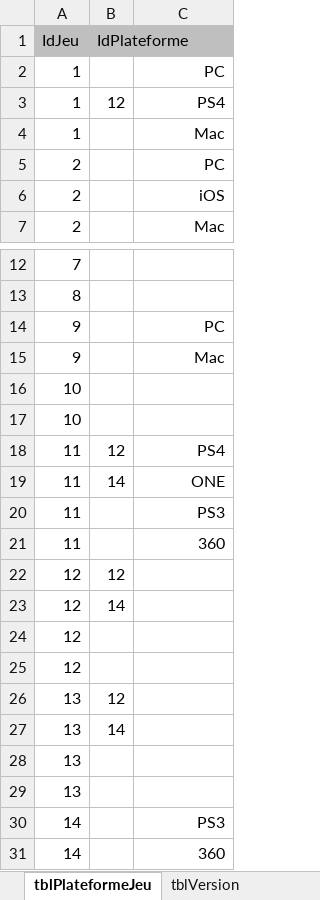
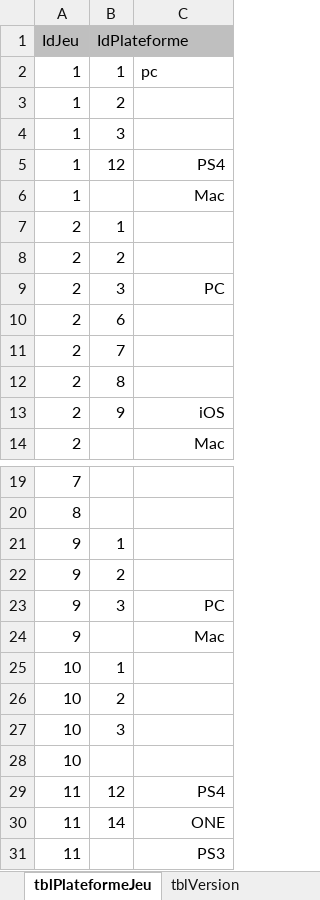
Before and after one commit to kelodiek/Projet, an Excel workbook: Sprint 1/Package 1/Documentation/P01-JE-06_Jeu_etc.xlsx, sheet tblPlateformeJeu, drawn as a sheet; only a part is shown, gaps mark what is left out; the shorter side is filled out with more unchanged rows; values as stored, in another font and other column widths than the file's, no borders; addresses are those after the commit; the diff names each change by its address in the sheet, - before the commit and + after, or states it on an @@ line.

Commit message:
oli veux travailler

```diff
--- a/Sprint 1/Package 1/Documentation/P01-JE-06_Jeu_etc.xlsx (sheet tblPlateformeJeu)
+++ b/Sprint 1/Package 1/Documentation/P01-JE-06_Jeu_etc.xlsx (sheet tblPlateformeJeu)
-B2 (IdPlateforme): (empty)
+B2 (IdPlateforme): 1
-C2: PC
+C2: pc
-C2 alignment: right
+C2 alignment: left
+row 3: 1 | 2
+row 4: 1 | 3
+row 7: 2 | 1
+row 8: 2 | 2
-B9 (IdPlateforme): (empty)
+B9 (IdPlateforme): 3
+row 10: 2 | 6
+row 11: 2 | 7
+row 12: 2 | 8
-B13 (IdPlateforme): (empty)
+B13 (IdPlateforme): 9
+row 21: 9 | 1
+row 22: 9 | 2
-B23 (IdPlateforme): (empty)
+B23 (IdPlateforme): 3
-B25 (IdPlateforme): (empty)
+B25 (IdPlateforme): 1
+row 26: 10 | 2
+row 27: 10 | 3
```
Also changed, not shown: sheet tblVersion.
